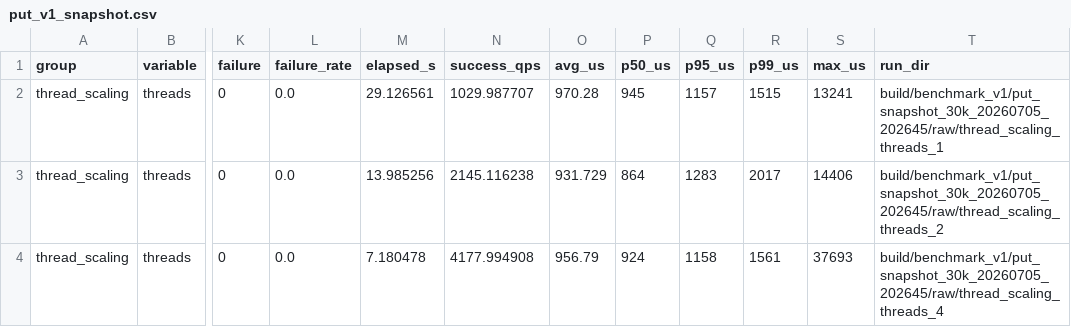
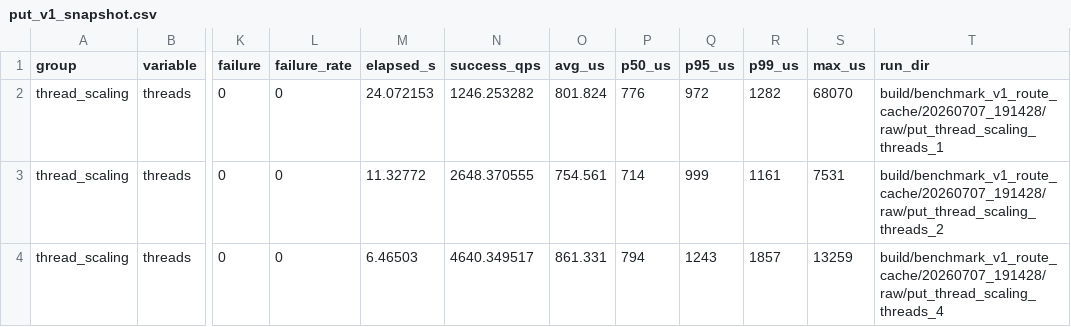
Before and after one commit to advisedy/adviskv, a CSV file: docs/benchmark/benchmark_results/put_v1_snapshot.csv, drawn as a sheet; only a part is shown, gaps mark what is left out; the diff covers the shown part only; the diff names each change by its address in the sheet, - before the commit and + after, or states it on an @@ line.

```diff
--- a/docs/benchmark/benchmark_results/put_v1_snapshot.csv
+++ b/docs/benchmark/benchmark_results/put_v1_snapshot.csv
-L2:L4 (failure_rate): 0.0
+L2:L4 (failure_rate): 0
-M2 (elapsed_s): 29.126561
+M2 (elapsed_s): 24.072153
-N2 (success_qps): 1029.987707
+N2 (success_qps): 1246.253282
-O2 (avg_us): 970.28
+O2 (avg_us): 801.824
-P2 (p50_us): 945
+P2 (p50_us): 776
-Q2 (p95_us): 1157
+Q2 (p95_us): 972
-R2 (p99_us): 1515
+R2 (p99_us): 1282
-S2 (max_us): 13241
+S2 (max_us): 68070
-T2 (run_dir): build/benchmark_v1/put_snapshot_30k_20260705_202645/raw/thread_scaling_threads_1
+T2 (run_dir): build/benchmark_v1_route_cache/20260707_191428/raw/put_thread_scaling_threads_1
-M3 (elapsed_s): 13.985256
+M3 (elapsed_s): 11.32772
-N3 (success_qps): 2145.116238
+N3 (success_qps): 2648.370555
-O3 (avg_us): 931.729
+O3 (avg_us): 754.561
-P3 (p50_us): 864
+P3 (p50_us): 714
-Q3 (p95_us): 1283
+Q3 (p95_us): 999
-R3 (p99_us): 2017
+R3 (p99_us): 1161
-S3 (max_us): 14406
+S3 (max_us): 7531
-T3 (run_dir): build/benchmark_v1/put_snapshot_30k_20260705_202645/raw/thread_scaling_threads_2
+T3 (run_dir): build/benchmark_v1_route_cache/20260707_191428/raw/put_thread_scaling_threads_2
-M4 (elapsed_s): 7.180478
+M4 (elapsed_s): 6.46503
-N4 (success_qps): 4177.994908
+N4 (success_qps): 4640.349517
-O4 (avg_us): 956.79
+O4 (avg_us): 861.331
-P4 (p50_us): 924
+P4 (p50_us): 794
-Q4 (p95_us): 1158
+Q4 (p95_us): 1243
-R4 (p99_us): 1561
+R4 (p99_us): 1857
-S4 (max_us): 37693
+S4 (max_us): 13259
-T4 (run_dir): build/benchmark_v1/put_snapshot_30k_20260705_202645/raw/thread_scaling_threads_4
+T4 (run_dir): build/benchmark_v1_route_cache/20260707_191428/raw/put_thread_scaling_threads_4
```
Also changed, not shown: 144 edited cells elsewhere in this file, 35 other files.
